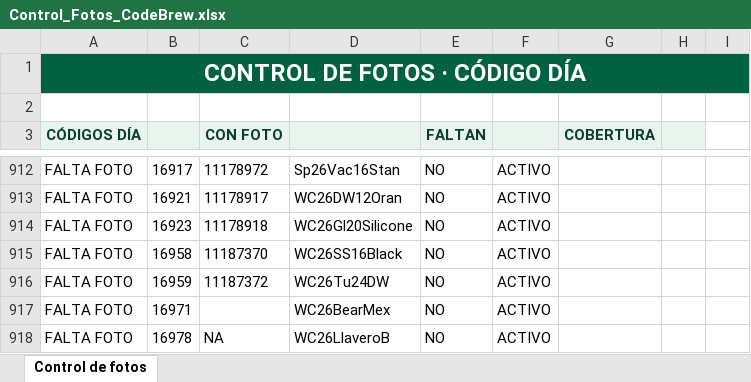
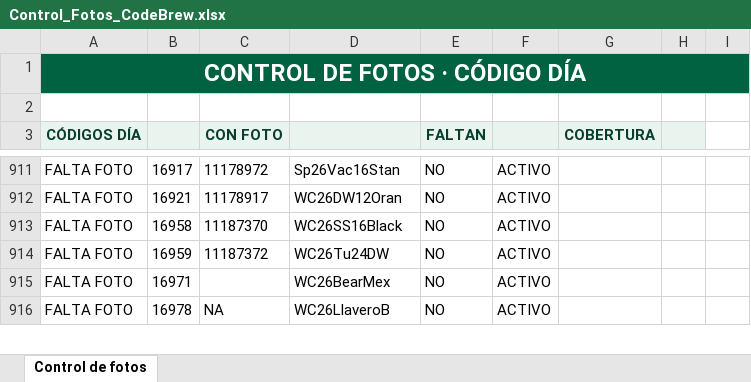
Before and after one commit to sbx-mex/CodeBrew_Merch, an Excel workbook: Control_Fotos_CodeBrew.xlsx, sheet Control de fotos, drawn as a sheet; only a part is shown, gaps mark what is left out; values as stored, in another font and other column widths than the file's, no borders; conditional formats and table styles not drawn; removed rows and columns are numbered as before the commit, all else as after; the diff covers the shown part only; the diff names each change by its address in the sheet, - before the commit and + after, or states it on an @@ line.

```diff
--- a/Control_Fotos_CodeBrew.xlsx (sheet Control de fotos)
+++ b/Control_Fotos_CodeBrew.xlsx (sheet Control de fotos)
-row 914: FALTA FOTO | 16923 | 11178918 | WC26Gl20Silicone | NO | ACTIVO
```
Also changed, not shown: 3 added rows and 2 removed rows elsewhere in this sheet, 8 other files.
